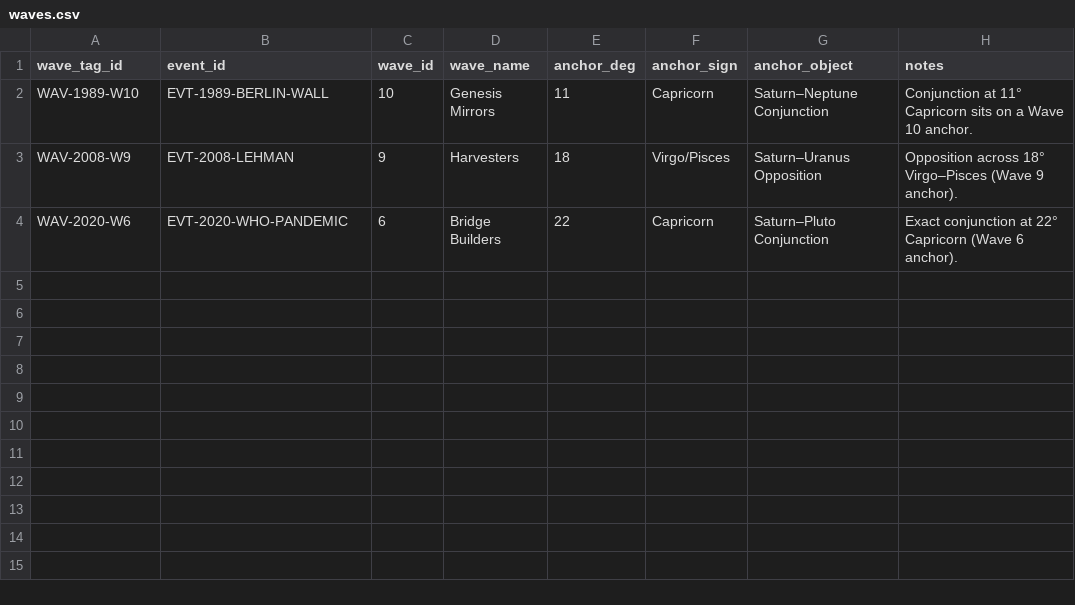
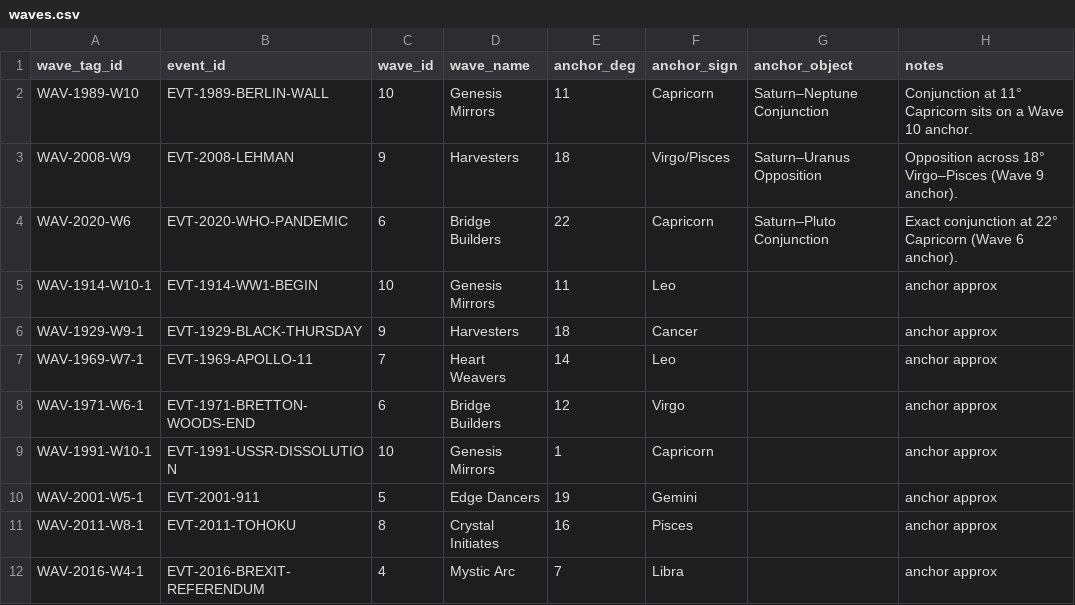
Before and after one commit to aspencel-cloud/Harmonic_History_Timeline, a CSV file: data/waves.csv, drawn as a sheet.

```diff
--- a/data/waves.csv
+++ b/data/waves.csv
@@ -4 +4,9 @@ WAV-2008-W9,EVT-2008-LEHMAN,9,Harvesters,18,Virgo/Pisces,Saturn–Uranus Opposit
 WAV-2020-W6,EVT-2020-WHO-PANDEMIC,6,Bridge Builders,22,Capricorn,Saturn–Pluto Conjunction,Exact conjunction at 22° Capricorn (Wave 6 anchor).
+WAV-1914-W10-1,EVT-1914-WW1-BEGIN,10,Genesis Mirrors,11,Leo,,anchor approx
+WAV-1929-W9-1,EVT-1929-BLACK-THURSDAY,9,Harvesters,18,Cancer,,anchor approx
+WAV-1969-W7-1,EVT-1969-APOLLO-11,7,Heart Weavers,14,Leo,,anchor approx
+WAV-1971-W6-1,EVT-1971-BRETTON-WOODS-END,6,Bridge Builders,12,Virgo,,anchor approx
+WAV-1991-W10-1,EVT-1991-USSR-DISSOLUTION,10,Genesis Mirrors,1,Capricorn,,anchor approx
+WAV-2001-W5-1,EVT-2001-911,5,Edge Dancers,19,Gemini,,anchor approx
+WAV-2011-W8-1,EVT-2011-TOHOKU,8,Crystal Initiates,16,Pisces,,anchor approx
+WAV-2016-W4-1,EVT-2016-BREXIT-REFERENDUM,4,Mystic Arc,7,Libra,,anchor approx
```
Also changed, not shown: data/aspects.csv, data/events.csv, 9 other files.
